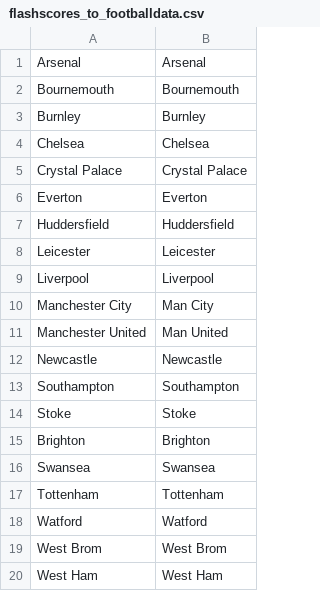
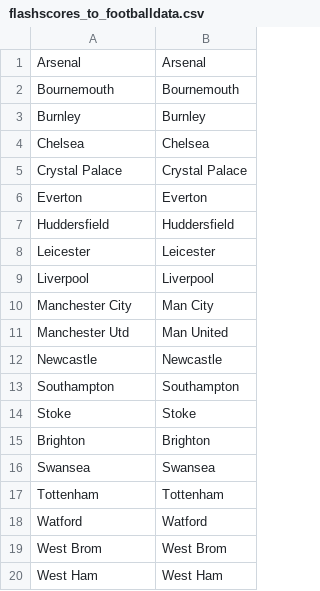
Before and after one commit to bradx888/xGmodel, a CSV file: Team mappings/E0/flashscores_to_footballdata.csv, drawn as a sheet.

```diff
--- a/Team mappings/E0/flashscores_to_footballdata.csv
+++ b/Team mappings/E0/flashscores_to_footballdata.csv
@@ -10,3 +10,3 @@ Liverpool,Liverpool
 Manchester City,Man City
-Manchester United,Man United
+Manchester Utd,Man United
 Newcastle,Newcastle
```
Also changed, not shown: All shots from 17-18/E0/mappings.csv, Football-data.co.uk/E0/17-18.csv, 20 other files.
